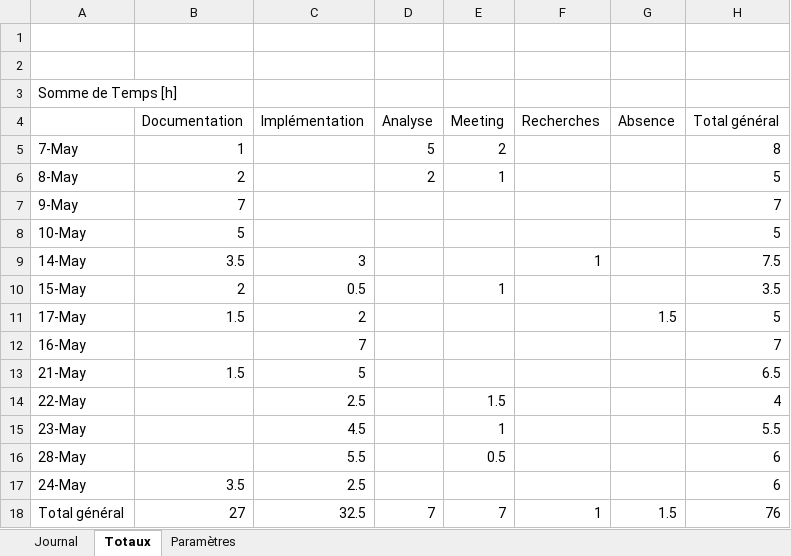
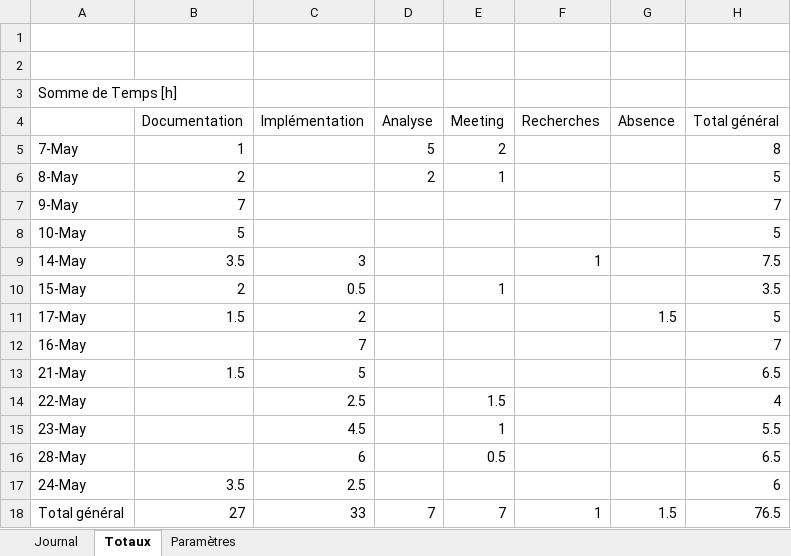
Before and after one commit to CPNV-ES/Joutes-2018, an Excel workbook: docs/2019 - TPI Niels/Journal de travail/Journal de travail.xlsm, sheet Totaux, drawn as a sheet; values as stored, in another font and other column widths than the file's, no borders; the diff names each change by its address in the sheet, - before the commit and + after, or states it on an @@ line.

```diff
--- a/docs/2019 - TPI Niels/Journal de travail/Journal de travail.xlsm (sheet Totaux)
+++ b/docs/2019 - TPI Niels/Journal de travail/Journal de travail.xlsm (sheet Totaux)
-C16 (Implémentation): 5.5
+C16 (Implémentation): 6
-H16 (Total général): 6
+H16 (Total général): 6.5
-C18 (Implémentation): 32.5
+C18 (Implémentation): 33
-H18 (Total général): 76
+H18 (Total général): 76.5
```
Also changed, not shown: sheet Journal, 4 other files.
